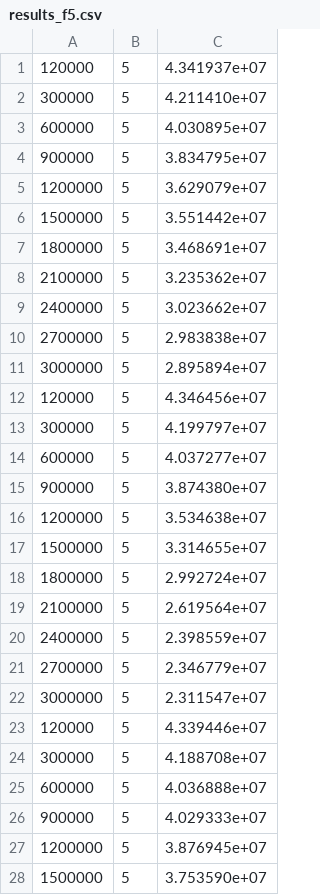
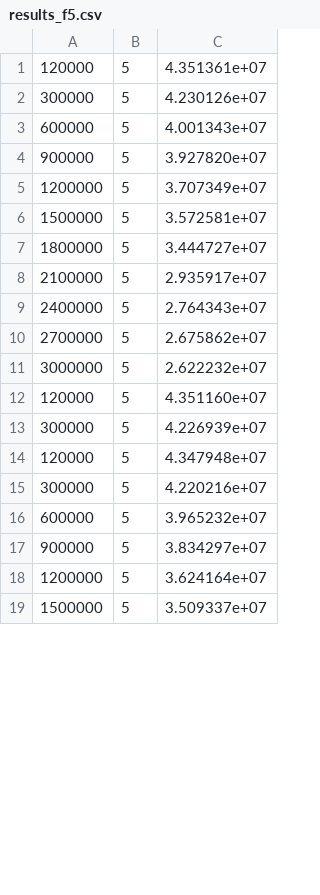
Before and after one commit to WindAsMe/LargeScaleCEC2013, a CSV file: in20200808/DimensionReductionForSparse/main_interface/optimization_main/Lasso/results_f5.csv, drawn as a sheet; only a part is shown; the diff covers the shown part only.

```diff
--- a/in20200808/DimensionReductionForSparse/main_interface/optimization_main/Lasso/results_f5.csv
+++ b/in20200808/DimensionReductionForSparse/main_interface/optimization_main/Lasso/results_f5.csv
@@ -1,28 +1,19 @@
-120000, 5, 4.341937e+07
-300000, 5, 4.211410e+07
-600000, 5, 4.030895e+07
-900000, 5, 3.834795e+07
-1200000, 5, 3.629079e+07
-1500000, 5, 3.551442e+07
-1800000, 5, 3.468691e+07
-2100000, 5, 3.235362e+07
-2400000, 5, 3.023662e+07
-2700000, 5, 2.983838e+07
-3000000, 5, 2.895894e+07
-120000, 5, 4.346456e+07
-300000, 5, 4.199797e+07
-600000, 5, 4.037277e+07
-900000, 5, 3.874380e+07
-1200000, 5, 3.534638e+07
-1500000, 5, 3.314655e+07
-1800000, 5, 2.992724e+07
-2100000, 5, 2.619564e+07
-2400000, 5, 2.398559e+07
-2700000, 5, 2.346779e+07
-3000000, 5, 2.311547e+07
-120000, 5, 4.339446e+07
-300000, 5, 4.188708e+07
-600000, 5, 4.036888e+07
-900000, 5, 4.029333e+07
-1200000, 5, 3.876945e+07
-1500000, 5, 3.753590e+07
+120000, 5, 4.351361e+07
+300000, 5, 4.230126e+07
+600000, 5, 4.001343e+07
+900000, 5, 3.927820e+07
+1200000, 5, 3.707349e+07
+1500000, 5, 3.572581e+07
+1800000, 5, 3.444727e+07
+2100000, 5, 2.935917e+07
+2400000, 5, 2.764343e+07
+2700000, 5, 2.675862e+07
+3000000, 5, 2.622232e+07
+120000, 5, 4.351160e+07
+300000, 5, 4.226939e+07
+120000, 5, 4.347948e+07
+300000, 5, 4.220216e+07
+600000, 5, 3.965232e+07
+900000, 5, 3.834297e+07
+1200000, 5, 3.624164e+07
+1500000, 5, 3.509337e+07
```
Also changed, not shown: 2 added rows and 38 edited cells elsewhere in this file, in20200808/DimensionReductionForSparse/main_interface/optimization_main/Lasso/results_f4.csv, 12 other files.
